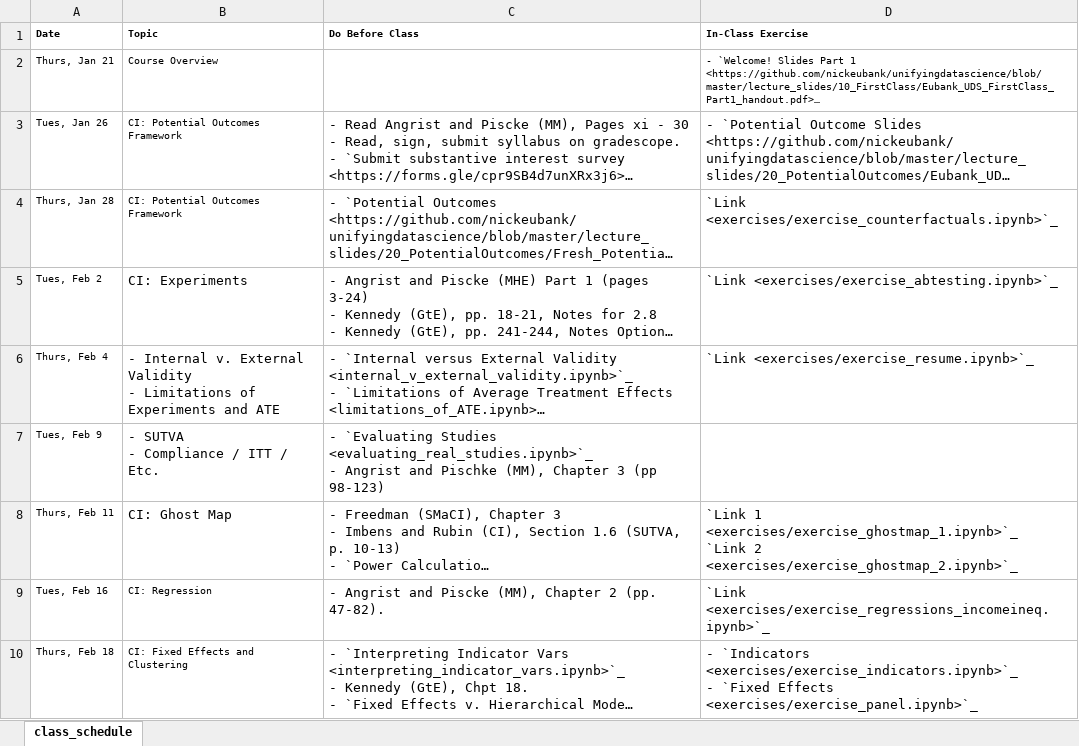
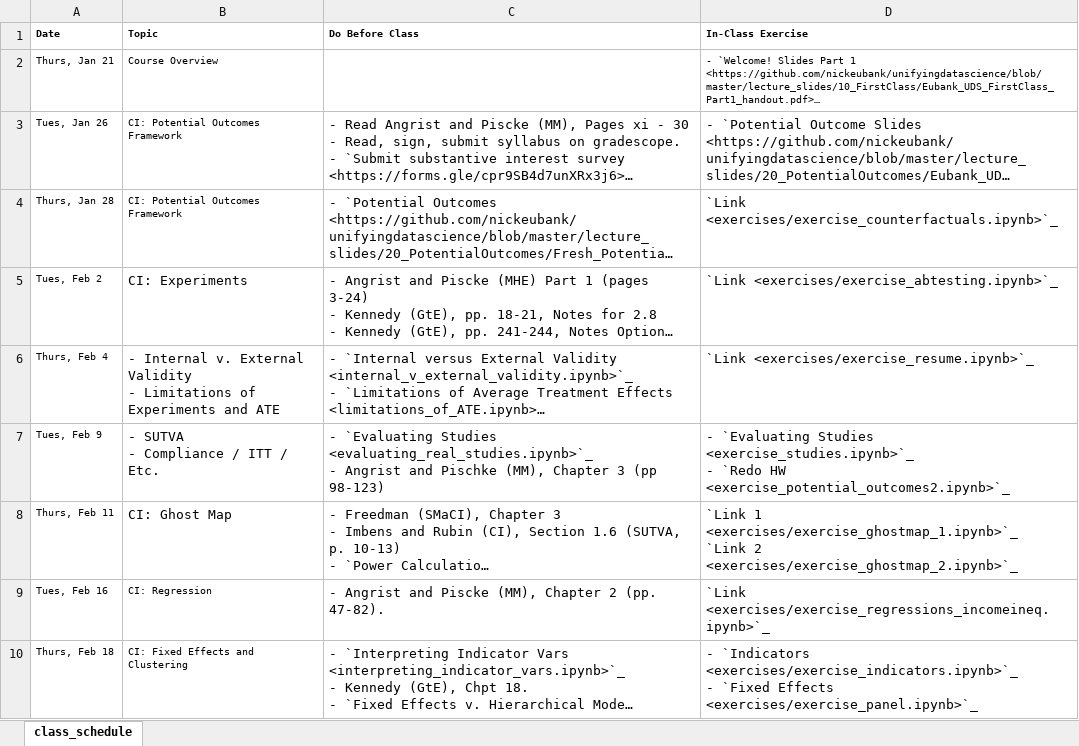
Before and after one commit to nickeubank/unifyingdatascience, an Excel workbook: source/class_schedule_xlsx.xlsx, sheet class_schedule, drawn as a sheet; only a part is shown; long unchanged cells end in …; values as stored, in another font and other column widths than the file's, no borders; ↵ is a line break in a cell; the diff names each change by its address in the sheet, - before the commit and + after, or states it on an @@ line.

```diff
--- a/source/class_schedule_xlsx.xlsx (sheet class_schedule)
+++ b/source/class_schedule_xlsx.xlsx (sheet class_schedule)
-D7 (In-Class Exercise): (empty)
+D7 (In-Class Exercise): - `Evaluating Studies <exercise_studies.ipynb>`_ ↵ - `Redo HW <exercise_potential_outcomes2.ipynb>`_
```
Also changed, not shown: 32 other files.
